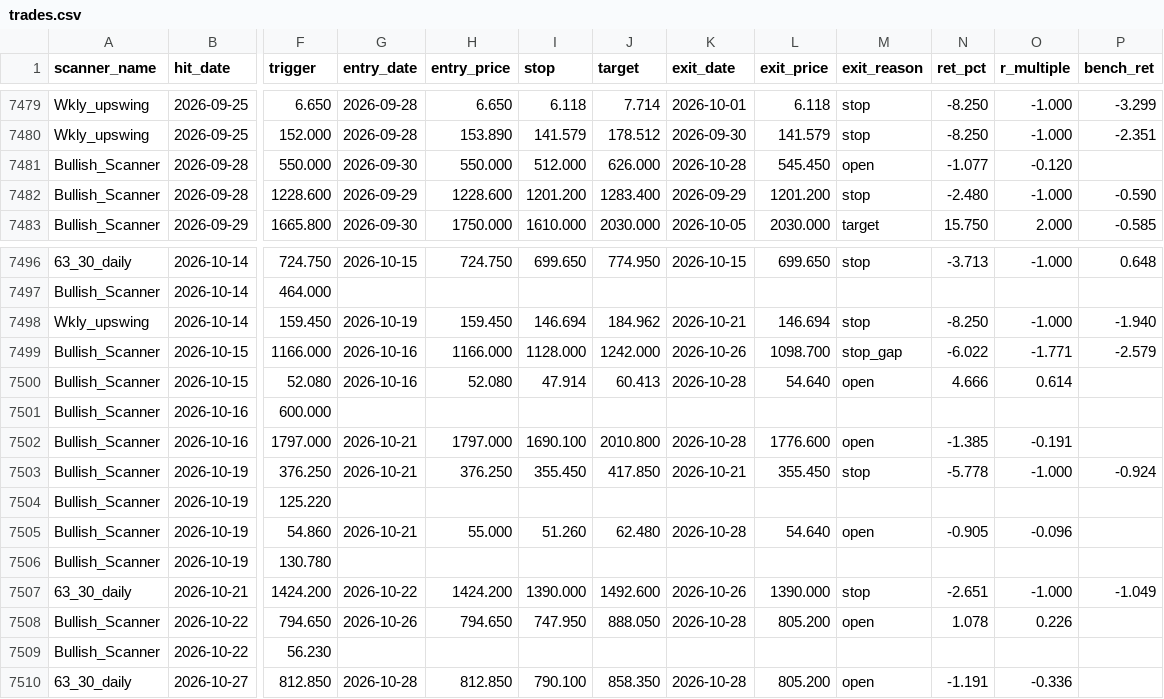
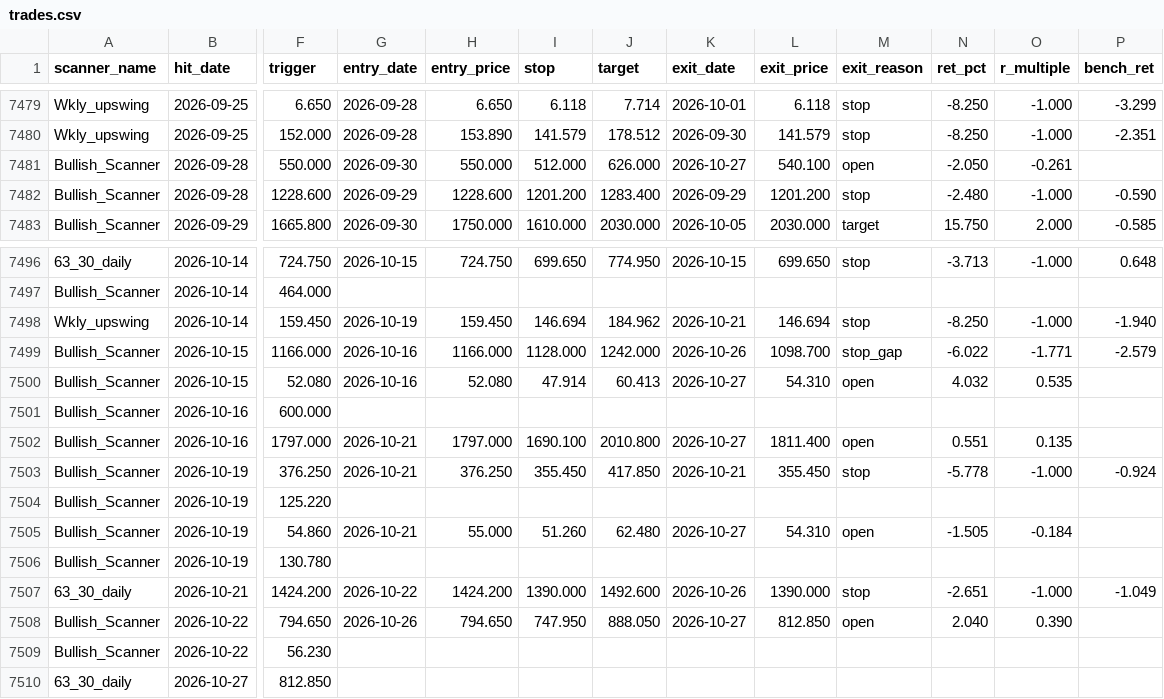
Before and after one commit to r11metoc/chartink, a CSV file: data/model/trades.csv, drawn as a sheet; only a part is shown, gaps mark what is left out; the diff names each change by its address in the sheet, - before the commit and + after, or states it on an @@ line.

```diff
--- a/data/model/trades.csv
+++ b/data/model/trades.csv
-K7481 (exit_date): 2026-10-28
+K7481 (exit_date): 2026-10-27
-L7481 (exit_price): 545.450
+L7481 (exit_price): 540.100
-N7481 (ret_pct): -1.077
+N7481 (ret_pct): -2.050
-O7481 (r_multiple): -0.120
+O7481 (r_multiple): -0.261
-K7500 (exit_date): 2026-10-28
+K7500 (exit_date): 2026-10-27
-L7500 (exit_price): 54.640
+L7500 (exit_price): 54.310
-N7500 (ret_pct): 4.666
+N7500 (ret_pct): 4.032
-O7500 (r_multiple): 0.614
+O7500 (r_multiple): 0.535
-K7502 (exit_date): 2026-10-28
+K7502 (exit_date): 2026-10-27
-L7502 (exit_price): 1776.600
+L7502 (exit_price): 1811.400
-N7502 (ret_pct): -1.385
+N7502 (ret_pct): 0.551
-O7502 (r_multiple): -0.191
+O7502 (r_multiple): 0.135
-K7505 (exit_date): 2026-10-28
+K7505 (exit_date): 2026-10-27
-L7505 (exit_price): 54.640
+L7505 (exit_price): 54.310
-N7505 (ret_pct): -0.905
+N7505 (ret_pct): -1.505
-O7505 (r_multiple): -0.096
+O7505 (r_multiple): -0.184
-K7508 (exit_date): 2026-10-28
+K7508 (exit_date): 2026-10-27
-L7508 (exit_price): 805.200
+L7508 (exit_price): 812.850
-N7508 (ret_pct): 1.078
+N7508 (ret_pct): 2.040
-O7508 (r_multiple): 0.226
+O7508 (r_multiple): 0.390
-G7510 (entry_date): 2026-10-28
+G7510 (entry_date): (empty)
-H7510 (entry_price): 812.850
+H7510 (entry_price): (empty)
-I7510 (stop): 790.100
+I7510 (stop): (empty)
-J7510 (target): 858.350
+J7510 (target): (empty)
-K7510 (exit_date): 2026-10-28
+K7510 (exit_date): (empty)
-L7510 (exit_price): 805.200
+L7510 (exit_price): (empty)
-M7510 (exit_reason): open
+M7510 (exit_reason): (empty)
-N7510 (ret_pct): -1.191
+N7510 (ret_pct): (empty)
-O7510 (r_multiple): -0.336
+O7510 (r_multiple): (empty)
```
Also changed, not shown: data/model/index_closes.csv, data/model/stock_summary.csv, 13 other files.
